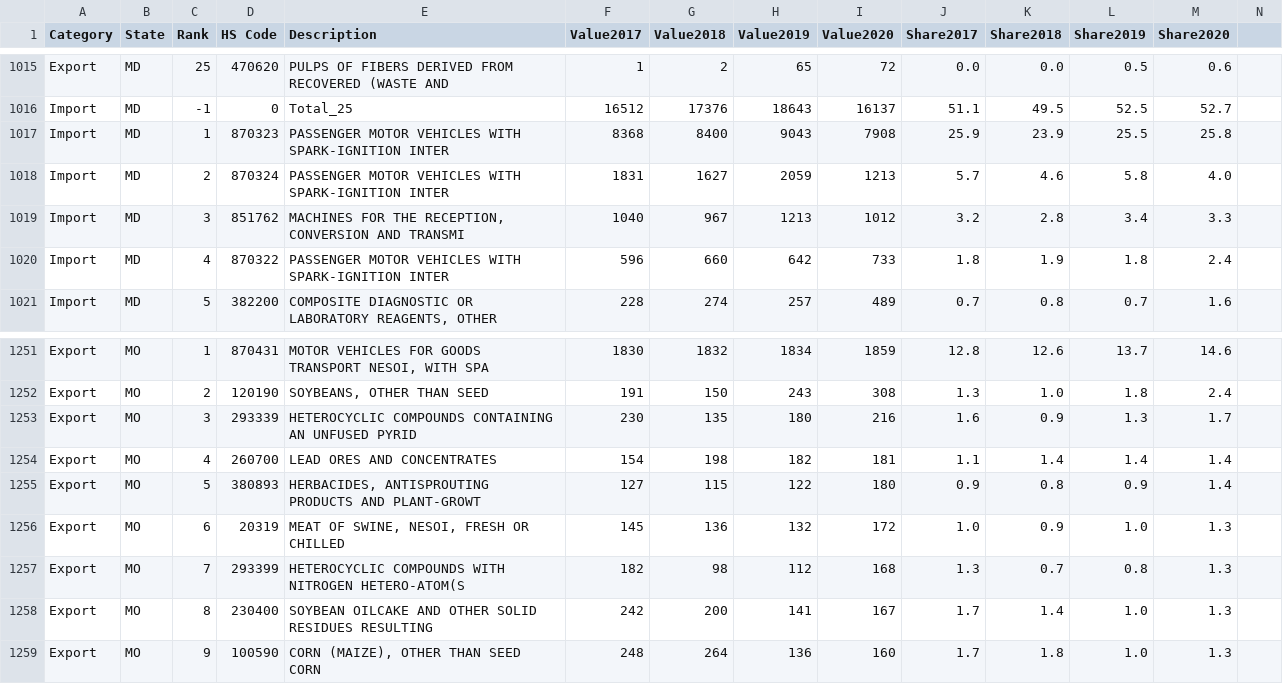
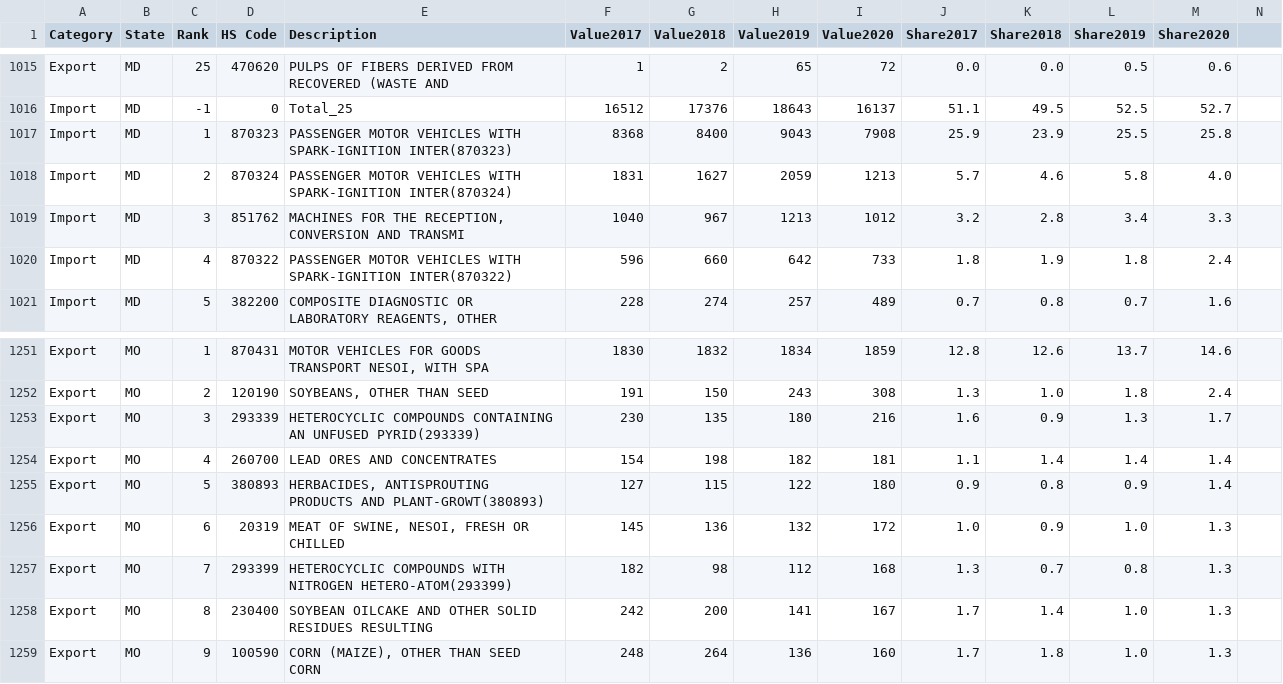
Before and after one commit to zwang190/US_Import_Export, a CSV file: pie_chart/state_import_export_items.csv, drawn as a sheet; only a part is shown, gaps mark what is left out.

Commit message:
clean up codes.

```diff
--- a/pie_chart/state_import_export_items.csv
+++ b/pie_chart/state_import_export_items.csv
@@ -1016,6 +1016,6 @@ Export,MD,25,470620,PULPS OF FIBERS DERIVED FROM RECOVERED (WASTE AND,1,2,65,72,
 Import,MD,-1,0,Total_25,16512,17376,18643,16137,51.1,49.5,52.5,52.7,
-Import,MD,1,870323,PASSENGER MOTOR VEHICLES WITH SPARK-IGNITION INTER,8368,8400,9043,7908,25.9,23.9,25.5,25.8,
-Import,MD,2,870324,PASSENGER MOTOR VEHICLES WITH SPARK-IGNITION INTER,1831,1627,2059,1213,5.7,4.6,5.8,4.0,
+Import,MD,1,870323,PASSENGER MOTOR VEHICLES WITH SPARK-IGNITION INTER(870323),8368,8400,9043,7908,25.9,23.9,25.5,25.8,
+Import,MD,2,870324,PASSENGER MOTOR VEHICLES WITH SPARK-IGNITION INTER(870324),1831,1627,2059,1213,5.7,4.6,5.8,4.0,
 Import,MD,3,851762,"MACHINES FOR THE RECEPTION, CONVERSION AND TRANSMI",1040,967,1213,1012,3.2,2.8,3.4,3.3,
-Import,MD,4,870322,PASSENGER MOTOR VEHICLES WITH SPARK-IGNITION INTER,596,660,642,733,1.8,1.9,1.8,2.4,
+Import,MD,4,870322,PASSENGER MOTOR VEHICLES WITH SPARK-IGNITION INTER(870322),596,660,642,733,1.8,1.9,1.8,2.4,
 Import,MD,5,382200,"COMPOSITE DIAGNOSTIC OR LABORATORY REAGENTS, OTHER",228,274,257,489,0.7,0.8,0.7,1.6,
@@ -1252,7 +1252,7 @@ Export,MO,1,870431,"MOTOR VEHICLES FOR GOODS TRANSPORT NESOI, WITH SPA",1830,183
 Export,MO,2,120190,"SOYBEANS, OTHER THAN SEED",191,150,243,308,1.3,1.0,1.8,2.4,
-Export,MO,3,293339,HETEROCYCLIC COMPOUNDS CONTAINING AN UNFUSED PYRID,230,135,180,216,1.6,0.9,1.3,1.7,
+Export,MO,3,293339,HETEROCYCLIC COMPOUNDS CONTAINING AN UNFUSED PYRID(293339),230,135,180,216,1.6,0.9,1.3,1.7,
 Export,MO,4,260700,LEAD ORES AND CONCENTRATES,154,198,182,181,1.1,1.4,1.4,1.4,
-Export,MO,5,380893,"HERBACIDES, ANTISPROUTING PRODUCTS AND PLANT-GROWT",127,115,122,180,0.9,0.8,0.9,1.4,
+Export,MO,5,380893,"HERBACIDES, ANTISPROUTING PRODUCTS AND PLANT-GROWT(380893)",127,115,122,180,0.9,0.8,0.9,1.4,
 Export,MO,6,20319,"MEAT OF SWINE, NESOI, FRESH OR CHILLED",145,136,132,172,1.0,0.9,1.0,1.3,
-Export,MO,7,293399,HETEROCYCLIC COMPOUNDS WITH NITROGEN HETERO-ATOM(S,182,98,112,168,1.3,0.7,0.8,1.3,
+Export,MO,7,293399,HETEROCYCLIC COMPOUNDS WITH NITROGEN HETERO-ATOM(293399),182,98,112,168,1.3,0.7,0.8,1.3,
 Export,MO,8,230400,SOYBEAN OILCAKE AND OTHER SOLID RESIDUES RESULTING,242,200,141,167,1.7,1.4,1.0,1.3,
```
